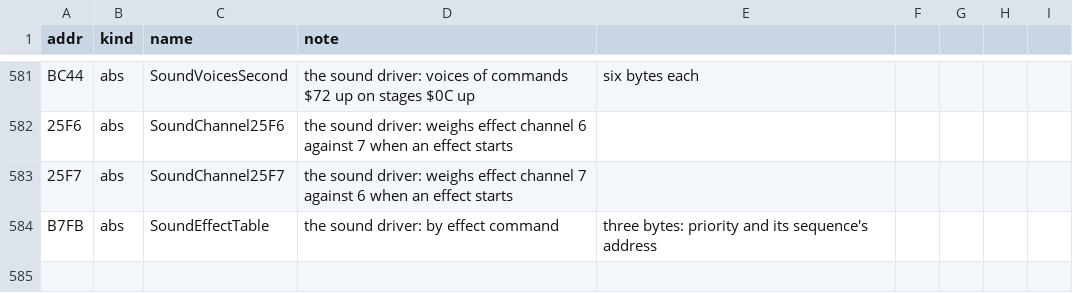
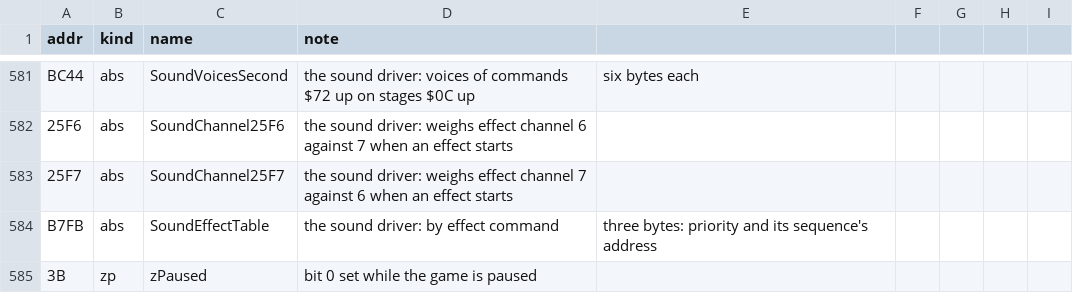
Before and after one commit to jeff-strutb/rondoofblood, a CSV file: config/rondo/symbols.csv, drawn as a sheet; only a part is shown, gaps mark what is left out; the diff names each change by its address in the sheet, - before the commit and + after, or states it on an @@ line.

Commit message:
Finish the sound driver's top level and call it as C from the kernel
SoundCheckPause follows the game's pause: on pausing the PSG is silenced, ADPCM
stopped and effect $53 played; on going on, PSG channels 4 and 5 get their
music's waveforms back. SoundDriverTick runs a frame: while paused only the two
effect channels; otherwise a waiting voice once the unit is free, the music's
fade, and every playing channel's frame. Their wrappers apply every callee's
exit in order, including the V that TRB leaves from zSoundChannelsOn.

The kernel's SoundCommand, SoundStopAll and SoundFrameTick now run the driver's
C instead of entering the original through a shim; each wrapper starts from the
registers the original enters the driver with (A, and C and V from the add that
maps its banks) and applies the driver's exit and its own restore. The kernel's
start calls the driver's init as C. routines.h includes syscard.h, the card's
one interface header. Every caller that only makes a sound can now be swapped
in A7.

The image built from the tree is identical to the disc with 577 routines in
place. All 76 driver routines, the 3 kernel sound calls and the 4 ADPCM
routines pass the proper-C check. Compiled only, not gated.

```diff
--- a/config/rondo/symbols.csv
+++ b/config/rondo/symbols.csv
+row 585: 3B | zp | zPaused | bit 0 set while the game is paused
```
Also changed, not shown: 7 other files.
